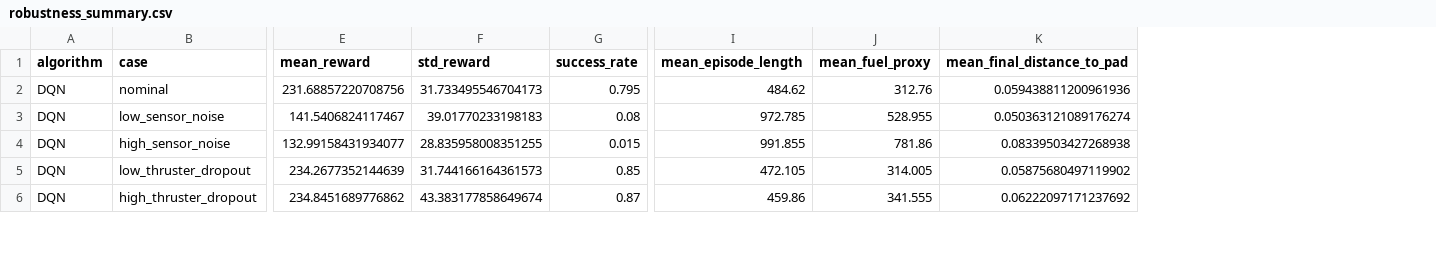
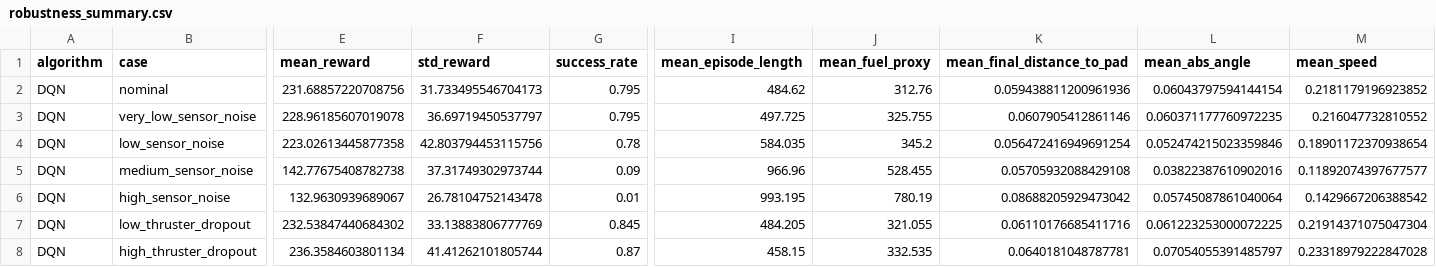
Before and after one commit to benedettimarta/lunar_lander, a CSV file: results/robustness_summary.csv, drawn as a sheet; only a part is shown, gaps mark what is left out; addresses are those after the commit; rows hold the shown columns only; the diff covers the shown part only; the diff names each change by its address in the sheet, - before the commit and + after, or states it on an @@ line.

Commit message:
ran revised robustness analysis

```diff
--- a/results/robustness_summary.csv
+++ b/results/robustness_summary.csv
+column L (mean_abs_angle), row 2: 0.06043797594144154; rows 5-8: 0.03822387610902016 | 0.05745087861040064 | 0.061223253000072225 | 0.07054055391485797
+column M (mean_speed), row 2: 0.2181179196923852; rows 5-8: 0.11892074397677577 | 0.1429667206388542 | 0.21914371075047304 | 0.23318979222847028
+row 3: DQN | very_low_sensor_noise | 228.96185607019078 | 36.69719450537797 | 0.795 | 497.725 | 325.755 | 0.0607905412861146 | 0.060371177760972235 | 0.216047732810552
+row 4: DQN | low_sensor_noise | 223.02613445877358 | 42.803794453115756 | 0.78 | 584.035 | 345.2 | 0.056472416949691254 | 0.052474215023359846 | 0.18901172370938654
-B5 (case): low_sensor_noise
+B5 (case): medium_sensor_noise
-E5 (mean_reward): 141.5406824117467
+E5 (mean_reward): 142.77675408782738
-F5 (std_reward): 39.01770233198183
+F5 (std_reward): 37.31749302973744
-G5 (success_rate): 0.08
+G5 (success_rate): 0.09
-I5 (mean_episode_length): 972.785
+I5 (mean_episode_length): 966.96
-J5 (mean_fuel_proxy): 528.955
+J5 (mean_fuel_proxy): 528.455
-K5 (mean_final_distance_to_pad): 0.050363121089176274
+K5 (mean_final_distance_to_pad): 0.05705932088429108
-E6 (mean_reward): 132.99158431934077
+E6 (mean_reward): 132.9630939689067
-F6 (std_reward): 28.835958008351255
+F6 (std_reward): 26.78104752143478
-G6 (success_rate): 0.015
+G6 (success_rate): 0.01
-I6 (mean_episode_length): 991.855
+I6 (mean_episode_length): 993.195
-J6 (mean_fuel_proxy): 781.86
+J6 (mean_fuel_proxy): 780.19
-K6 (mean_final_distance_to_pad): 0.08339503427268938
+K6 (mean_final_distance_to_pad): 0.08688205929473042
-E7 (mean_reward): 234.2677352144639
+E7 (mean_reward): 232.53847440684302
-F7 (std_reward): 31.744166164361573
+F7 (std_reward): 33.13883806777769
-G7 (success_rate): 0.85
+G7 (success_rate): 0.845
-I7 (mean_episode_length): 472.105
+I7 (mean_episode_length): 484.205
-J7 (mean_fuel_proxy): 314.005
+J7 (mean_fuel_proxy): 321.055
-K7 (mean_final_distance_to_pad): 0.05875680497119902
+K7 (mean_final_distance_to_pad): 0.06110176685411716
-E8 (mean_reward): 234.8451689776862
+E8 (mean_reward): 236.3584603801134
-F8 (std_reward): 43.383177858649674
+F8 (std_reward): 41.41262101805744
-I8 (mean_episode_length): 459.86
+I8 (mean_episode_length): 458.15
-J8 (mean_fuel_proxy): 341.555
+J8 (mean_fuel_proxy): 332.535
-K8 (mean_final_distance_to_pad): 0.06222097171237692
+K8 (mean_final_distance_to_pad): 0.0640181048787781
```
Also changed, not shown: 2 added rows and 38 edited cells elsewhere in this file.
